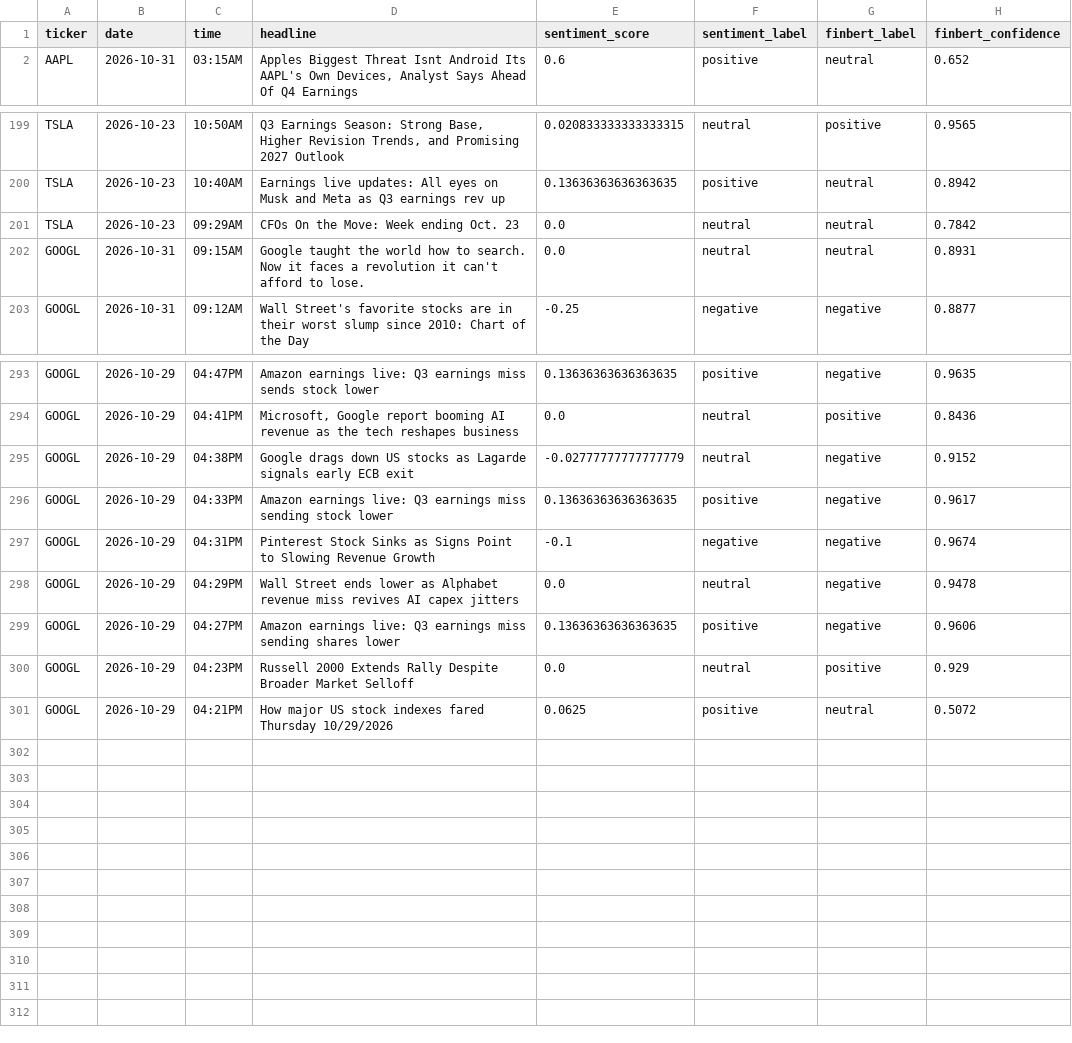
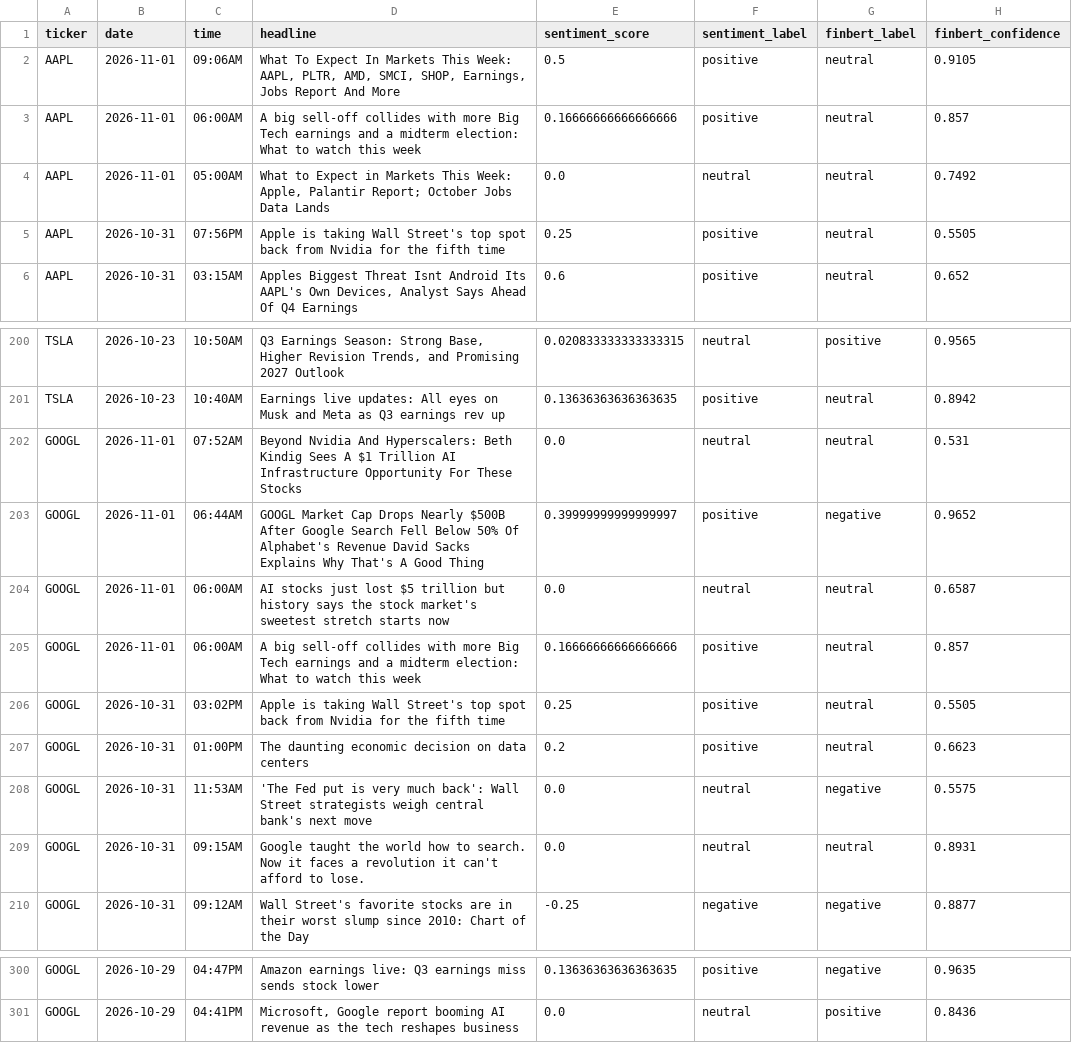
Before and after one commit to Onunga123/financial-sentiment-analyzer, a CSV file: financial_sentiment_data_v2.csv, drawn as a sheet; only a part is shown, gaps mark what is left out; removed rows and columns are numbered as before the commit, all else as after; the diff covers the shown part only; the diff names each change by its address in the sheet, - before the commit and + after, or states it on an @@ line.

```diff
--- a/financial_sentiment_data_v2.csv
+++ b/financial_sentiment_data_v2.csv
+row 2: AAPL | 2026-11-01 | 09:06AM | What To Expect In Markets This Week: AAPL, PLTR, AMD, SMCI, SHOP, Earnings, Jobs Report And More | 0.5 | positive | neutral | 0.9105
+row 3: AAPL | 2026-11-01 | 06:00AM | A big sell-off collides with more Big Tech earnings and a midterm election: What to watch this week | 0.16666666666666666 | positive | neutral | 0.857
+row 4: AAPL | 2026-11-01 | 05:00AM | What to Expect in Markets This Week: Apple, Palantir Report; October Jobs Data Lands | 0.0 | neutral | neutral | 0.7492
+row 5: AAPL | 2026-10-31 | 07:56PM | Apple is taking Wall Street's top spot back from Nvidia for the fifth time | 0.25 | positive | neutral | 0.5505
-row 201: TSLA | 2026-10-23 | 09:29AM | CFOs On the Move: Week ending Oct. 23 | 0.0 | neutral | neutral | 0.7842
+row 202: GOOGL | 2026-11-01 | 07:52AM | Beyond Nvidia And Hyperscalers: Beth Kindig Sees A $1 Trillion AI Infrastructure Opportunity For These Stocks | 0.0 | neutral | neutral | 0.531
+row 203: GOOGL | 2026-11-01 | 06:44AM | GOOGL Market Cap Drops Nearly $500B After Google Search Fell Below 50% Of Alphabet's Revenue David Sacks Explains Why That's A Good Thing | 0.39999999999999997 | positive | negative | 0.9652
+row 204: GOOGL | 2026-11-01 | 06:00AM | AI stocks just lost $5 trillion but history says the stock market's sweetest stretch starts now | 0.0 | neutral | neutral | 0.6587
+row 205: GOOGL | 2026-11-01 | 06:00AM | A big sell-off collides with more Big Tech earnings and a midterm election: What to watch this week | 0.16666666666666666 | positive | neutral | 0.857
+row 206: GOOGL | 2026-10-31 | 03:02PM | Apple is taking Wall Street's top spot back from Nvidia for the fifth time | 0.25 | positive | neutral | 0.5505
+row 207: GOOGL | 2026-10-31 | 01:00PM | The daunting economic decision on data centers | 0.2 | positive | neutral | 0.6623
+row 208: GOOGL | 2026-10-31 | 11:53AM | 'The Fed put is very much back': Wall Street strategists weigh central bank's next move | 0.0 | neutral | negative | 0.5575
-row 295: GOOGL | 2026-10-29 | 04:38PM | Google drags down US stocks as Lagarde signals early ECB exit | -0.02777777777777779 | neutral | negative | 0.9152
-row 296: GOOGL | 2026-10-29 | 04:33PM | Amazon earnings live: Q3 earnings miss sending stock lower | 0.13636363636363635 | positive | negative | 0.9617
-row 297: GOOGL | 2026-10-29 | 04:31PM | Pinterest Stock Sinks as Signs Point to Slowing Revenue Growth | -0.1 | negative | negative | 0.9674
-row 298: GOOGL | 2026-10-29 | 04:29PM | Wall Street ends lower as Alphabet revenue miss revives AI capex jitters | 0.0 | neutral | negative | 0.9478
-row 299: GOOGL | 2026-10-29 | 04:27PM | Amazon earnings live: Q3 earnings miss sending shares lower | 0.13636363636363635 | positive | negative | 0.9606
-row 300: GOOGL | 2026-10-29 | 04:23PM | Russell 2000 Extends Rally Despite Broader Market Selloff | 0.0 | neutral | positive | 0.929
-row 301: GOOGL | 2026-10-29 | 04:21PM | How major US stock indexes fared Thursday 10/29/2026 | 0.0625 | positive | neutral | 0.5072
```
Also changed, not shown: 1 added row and 4 removed rows elsewhere in this file.
